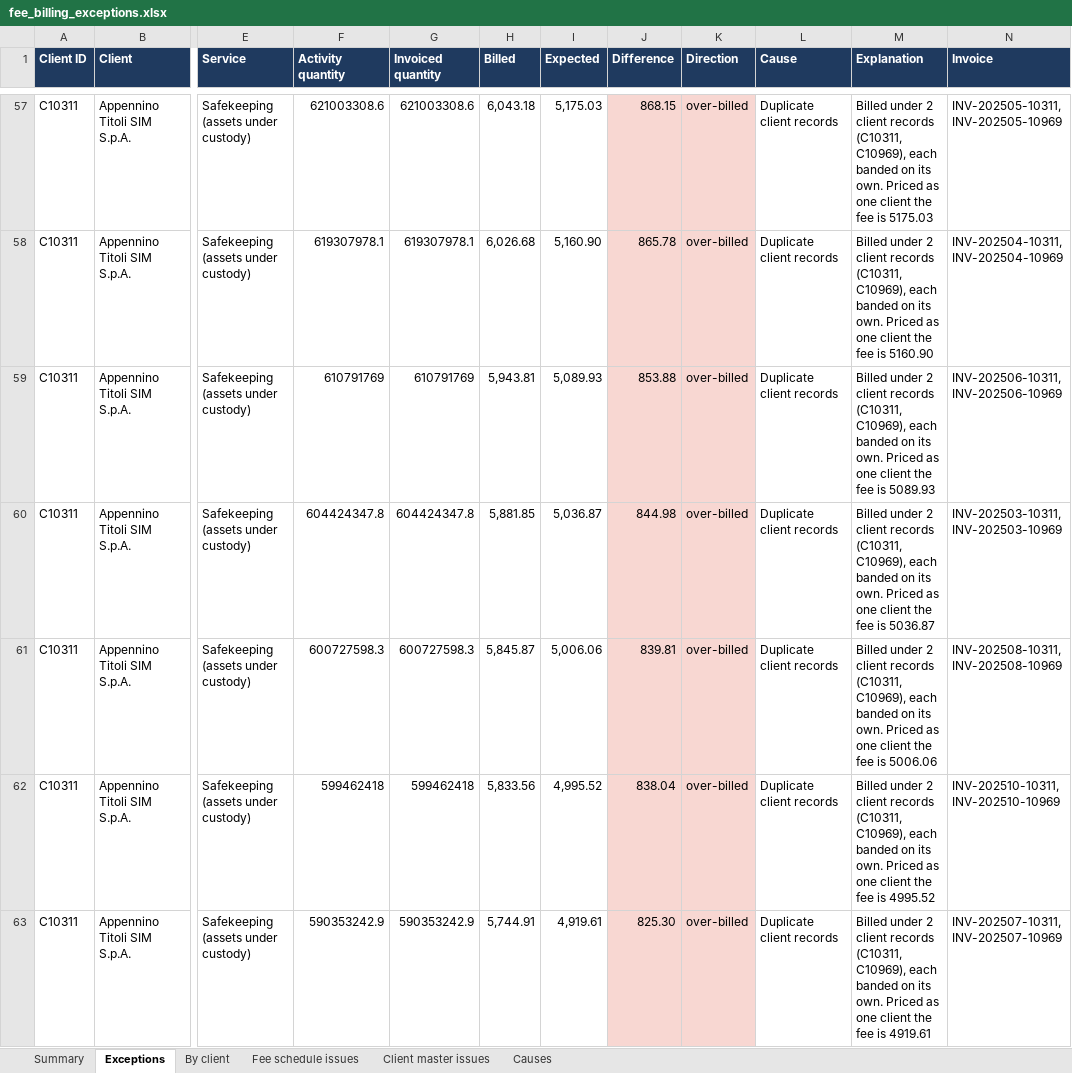
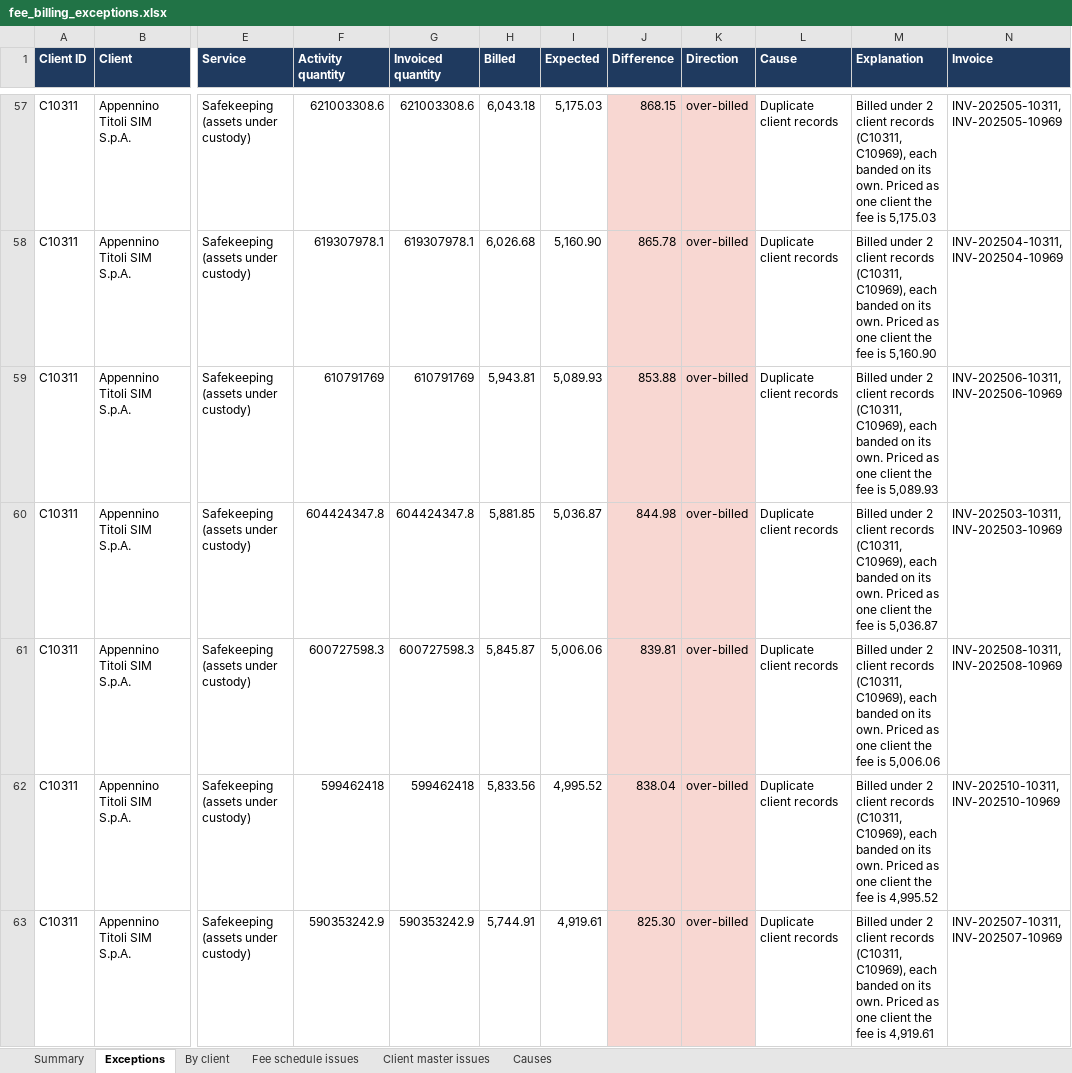
Before and after one commit to can-ayhan/fee-billing-reconciliation, an Excel workbook: reports/fee_billing_exceptions.xlsx, sheet Exceptions, drawn as a sheet; only a part is shown, gaps mark what is left out; values as stored, in another font and other column widths than the file's, no borders; the diff covers the shown part only; the diff names each change by its address in the sheet, - before the commit and + after, or states it on an @@ line.

Commit message:
Make the explanations readable
Amounts with thousands separators, quantities without trailing zeros and
client terms in words ('7.5 % discount' instead of 'discount_pct 7.5').
Workbook rebuilt.

```diff
--- a/reports/fee_billing_exceptions.xlsx (sheet Exceptions)
+++ b/reports/fee_billing_exceptions.xlsx (sheet Exceptions)
-M57 (Explanation): …fee is 5175.03
+M57 (Explanation): …fee is 5,175.03
-M58 (Explanation): …fee is 5160.90
+M58 (Explanation): …fee is 5,160.90
-M59 (Explanation): …fee is 5089.93
+M59 (Explanation): …fee is 5,089.93
-M60 (Explanation): …fee is 5036.87
+M60 (Explanation): …fee is 5,036.87
-M61 (Explanation): …fee is 5006.06
+M61 (Explanation): …fee is 5,006.06
-M62 (Explanation): …fee is 4995.52
+M62 (Explanation): …fee is 4,995.52
-M63 (Explanation): …fee is 4919.61
+M63 (Explanation): …fee is 4,919.61
```
Also changed, not shown: 121 edited cells elsewhere in this sheet, 1 other file.
